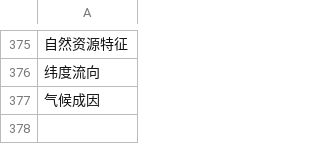
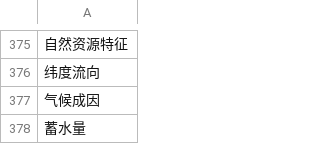
Before and after one commit to llllxf/869907853-qq.com, a CSV file: backend/data/cleanpro.csv, drawn as a sheet; only a part is shown, gaps mark what is left out; the diff names each change by its address in the sheet, - before the commit and + after, or states it on an @@ line.

```diff
--- a/backend/data/cleanpro.csv
+++ b/backend/data/cleanpro.csv
+row 378: 蓄水量
```
Also changed, not shown: 11 other files.
